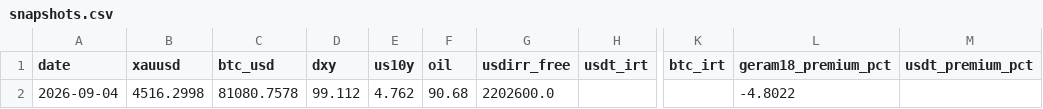
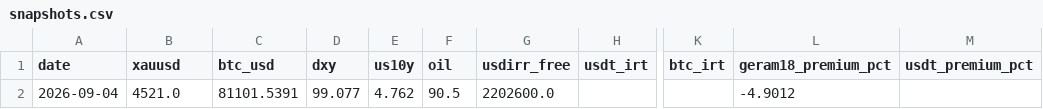
Before and after one commit to D4arkShad0w/gbc-analyst, a CSV file: state/history/snapshots.csv, drawn as a sheet; only a part is shown, gaps mark what is left out; the diff names each change by its address in the sheet, - before the commit and + after, or states it on an @@ line.

```diff
--- a/state/history/snapshots.csv
+++ b/state/history/snapshots.csv
-B2 (xauusd): 4516.2998
+B2 (xauusd): 4521.0
-C2 (btc_usd): 81080.7578
+C2 (btc_usd): 81101.5391
-D2 (dxy): 99.112
+D2 (dxy): 99.077
-F2 (oil): 90.68
+F2 (oil): 90.5
-L2 (geram18_premium_pct): -4.8022
+L2 (geram18_premium_pct): -4.9012
```
Also changed, not shown: 3 other files.
